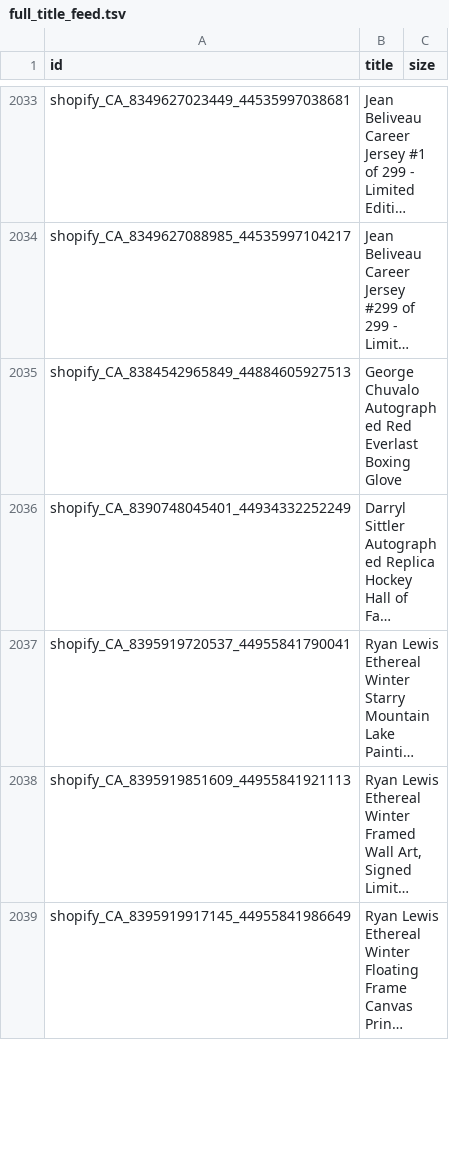
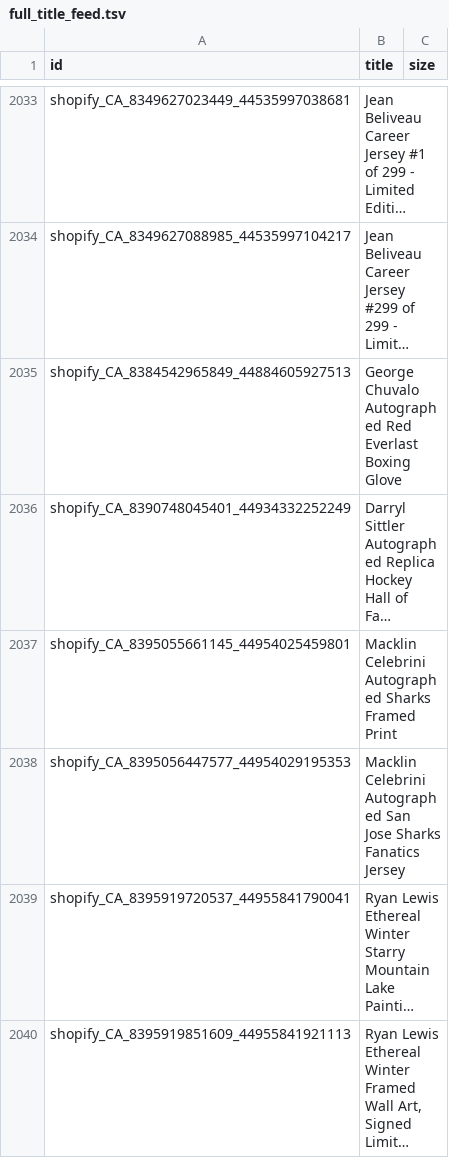
Before and after one commit to AutographAuthentic/merchant-feeds, a TSV file: feeds/full_title_feed.tsv, drawn as a sheet; only a part is shown, gaps mark what is left out; the shorter side is filled out with more unchanged rows; long unchanged cells end in …; the diff covers the shown part only; the diff names each change by its address in the sheet, - before the commit and + after, or states it on an @@ line.

```diff
--- a/feeds/full_title_feed.tsv
+++ b/feeds/full_title_feed.tsv
+row 2037: shopify_CA_8395055661145_44954025459801 | Macklin Celebrini Autographed Sharks Framed Print
+row 2038: shopify_CA_8395056447577_44954029195353 | Macklin Celebrini Autographed San Jose Sharks Fanatics Jersey
```
Also changed, not shown: 10 added rows and 25 edited cells elsewhere in this file, 2 other files.
